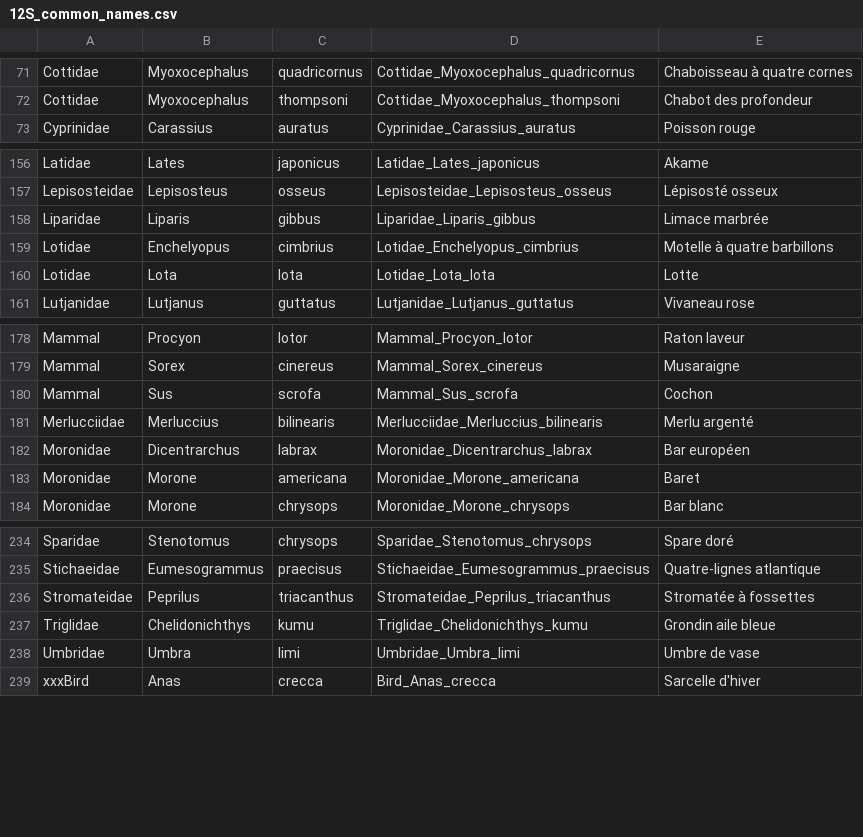
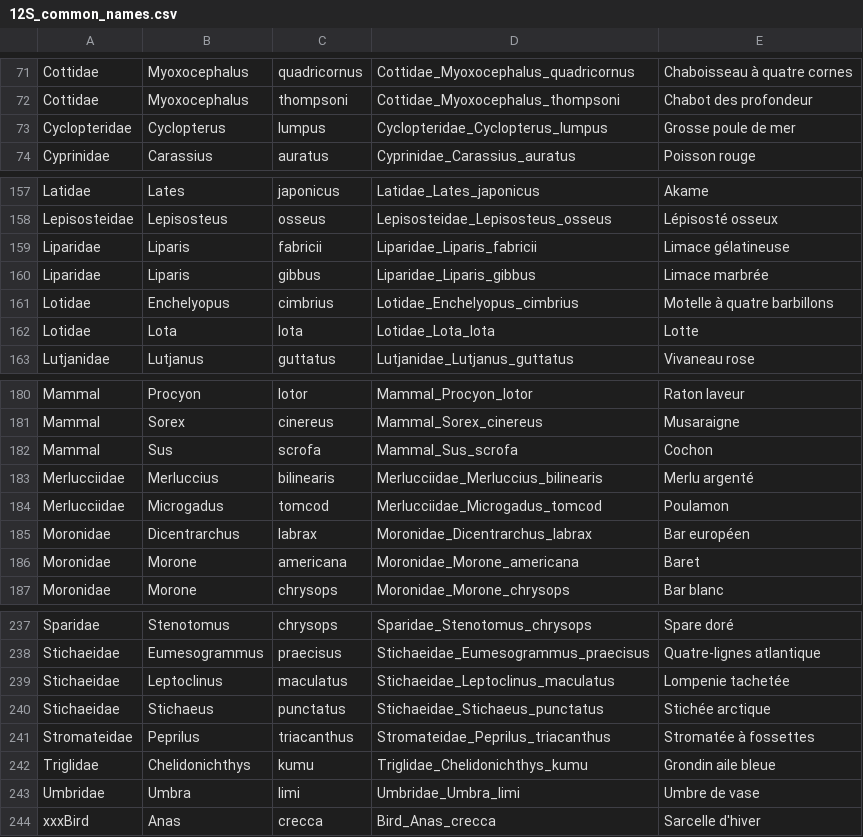
Before and after one commit to enormandeau/barque, a CSV file: 03_databases/12S_common_names.csv, drawn as a sheet; only a part is shown, gaps mark what is left out; the diff names each change by its address in the sheet, - before the commit and + after, or states it on an @@ line.

Commit message:
Add 5 common names for 12S

```diff
--- a/03_databases/12S_common_names.csv
+++ b/03_databases/12S_common_names.csv
+row 73: Cyclopteridae | Cyclopterus | lumpus | Cyclopteridae_Cyclopterus_lumpus | Grosse poule de mer
+row 159: Liparidae | Liparis | fabricii | Liparidae_Liparis_fabricii | Limace gélatineuse
+row 184: Merlucciidae | Microgadus | tomcod | Merlucciidae_Microgadus_tomcod | Poulamon
+row 239: Stichaeidae | Leptoclinus | maculatus | Stichaeidae_Leptoclinus_maculatus | Lompenie tachetée
+row 240: Stichaeidae | Stichaeus | punctatus | Stichaeidae_Stichaeus_punctatus | Stichée arctique
```
